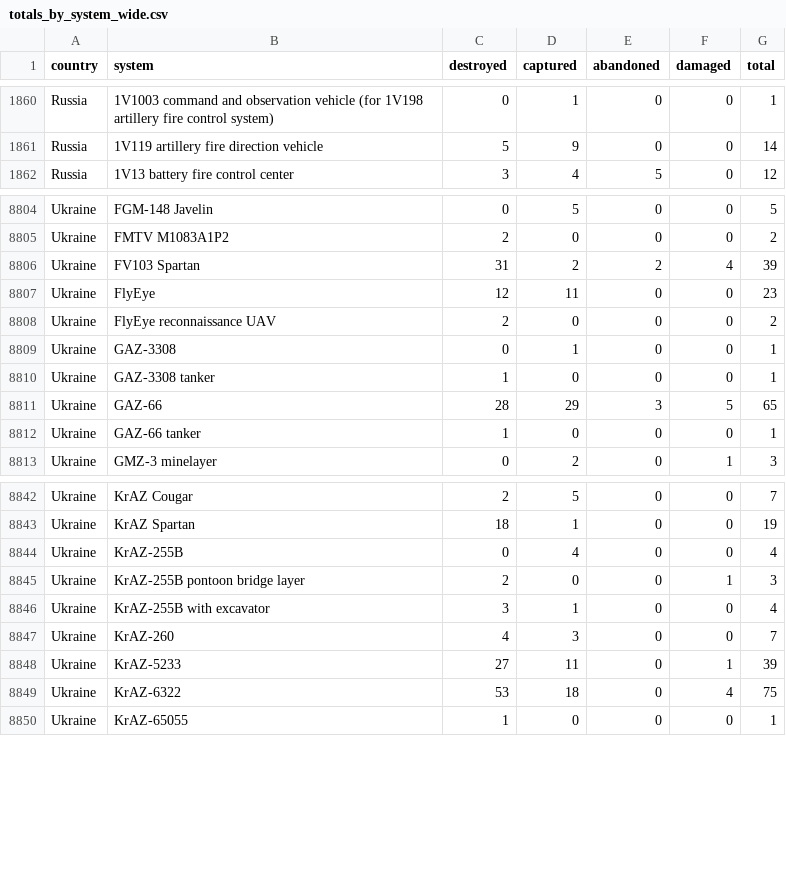
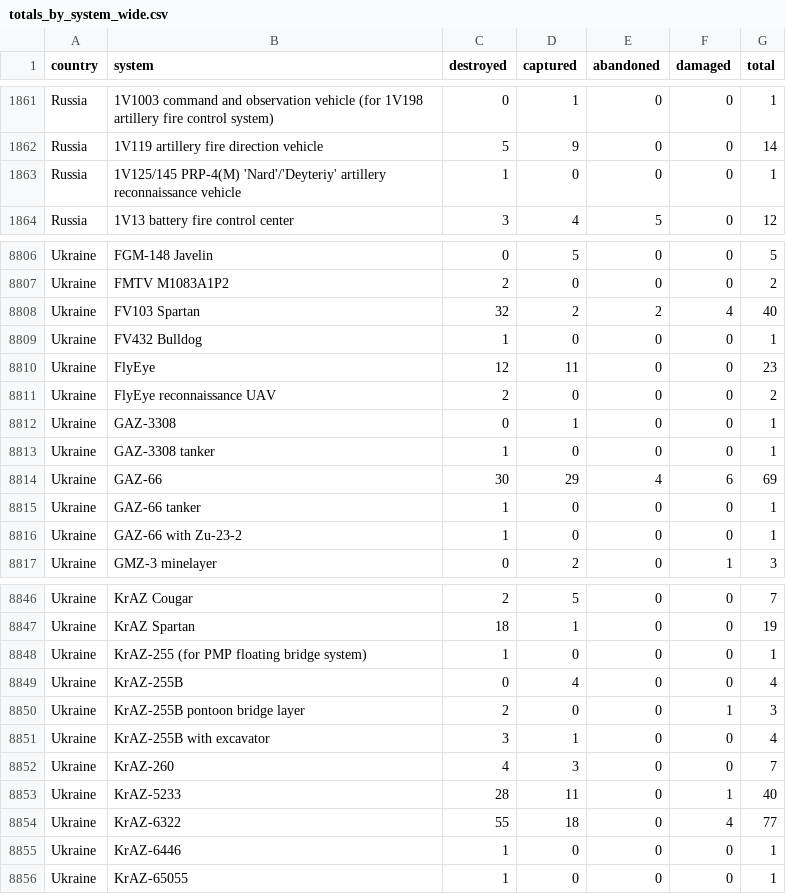
Before and after one commit to KuleRucket/scrape_oryx, a CSV file: outputfiles/totals_by_system_wide.csv, drawn as a sheet; only a part is shown, gaps mark what is left out; the diff covers the shown part only.

```diff
--- a/outputfiles/totals_by_system_wide.csv
+++ b/outputfiles/totals_by_system_wide.csv
@@ -1861,2 +1862,3 @@ Russia,1V1003 command and observation vehicle (for 1V198 artillery fire control
 Russia,1V119 artillery fire direction vehicle,5,9,0,0,14
+Russia,1V125/145 PRP-4(M) 'Nard'/'Deyteriy' artillery reconnaissance vehicle,1,0,0,0,1
 Russia,1V13 battery fire control center,3,4,5,0,12
@@ -8805,3 +8807,4 @@ Ukraine,FGM-148 Javelin,0,5,0,0,5
 Ukraine,FMTV M1083A1P2,2,0,0,0,2
-Ukraine,FV103 Spartan,31,2,2,4,39
+Ukraine,FV103 Spartan,32,2,2,4,40
+Ukraine,FV432 Bulldog,1,0,0,0,1
 Ukraine,FlyEye,12,11,0,0,23
@@ -8810,4 +8813,5 @@ Ukraine,GAZ-3308,0,1,0,0,1
 Ukraine,GAZ-3308 tanker,1,0,0,0,1
-Ukraine,GAZ-66,28,29,3,5,65
+Ukraine,GAZ-66,30,29,4,6,69
 Ukraine,GAZ-66 tanker,1,0,0,0,1
+Ukraine,GAZ-66 with Zu-23-2,1,0,0,0,1
 Ukraine,GMZ-3 minelayer,0,2,0,1,3
@@ -8843,2 +8847,3 @@ Ukraine,KrAZ Cougar,2,5,0,0,7
 Ukraine,KrAZ Spartan,18,1,0,0,19
+Ukraine,KrAZ-255 (for PMP floating bridge system),1,0,0,0,1
 Ukraine,KrAZ-255B,0,4,0,0,4
@@ -8847,4 +8852,5 @@ Ukraine,KrAZ-255B with excavator,3,1,0,0,4
 Ukraine,KrAZ-260,4,3,0,0,7
-Ukraine,KrAZ-5233,27,11,0,1,39
-Ukraine,KrAZ-6322,53,18,0,4,75
+Ukraine,KrAZ-5233,28,11,0,1,40
+Ukraine,KrAZ-6322,55,18,0,4,77
+Ukraine,KrAZ-6446,1,0,0,0,1
 Ukraine,KrAZ-65055,1,0,0,0,1
```
Also changed, not shown: 2 added rows and 107 edited cells elsewhere in this file, inputfiles/daily_count_baseline.csv, outputfiles/daily_count.csv, 3 other files.
